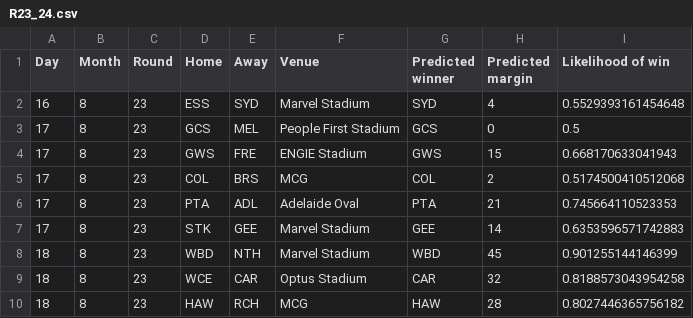
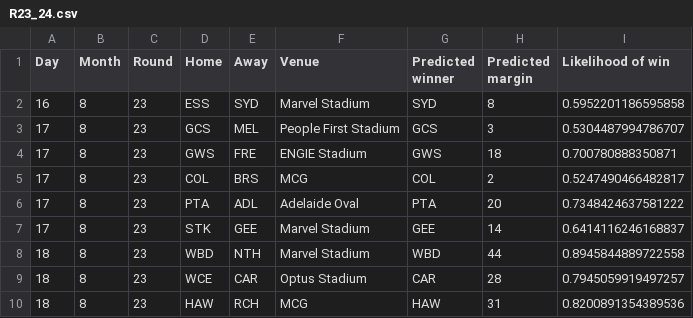
Before and after one commit to alxjh/AFL-predictions, a CSV file: Predictions/R23_24.csv, drawn as a sheet.

Commit message:
Add tips for R23_24

```diff
--- a/Predictions/R23_24.csv
+++ b/Predictions/R23_24.csv
@@ -1,10 +1,10 @@
 Day,Month,Round,Home,Away,Venue,Predicted winner,Predicted margin,Likelihood of win
-16,8,23,ESS,SYD,Marvel Stadium,SYD,4,0.5529393161454648
-17,8,23,GCS,MEL,People First Stadium,GCS,0,0.5
-17,8,23,GWS,FRE,ENGIE Stadium,GWS,15,0.668170633041943
-17,8,23,COL,BRS,MCG,COL,2,0.5174500410512068
-17,8,23,PTA,ADL,Adelaide Oval,PTA,21,0.745664110523353
-17,8,23,STK,GEE,Marvel Stadium,GEE,14,0.6353596571742883
-18,8,23,WBD,NTH,Marvel Stadium,WBD,45,0.901255144146399
-18,8,23,WCE,CAR,Optus Stadium,CAR,32,0.8188573043954258
-18,8,23,HAW,RCH,MCG,HAW,28,0.8027446365756182
+16,8,23,ESS,SYD,Marvel Stadium,SYD,8,0.5952201186595858
+17,8,23,GCS,MEL,People First Stadium,GCS,3,0.5304487994786707
+17,8,23,GWS,FRE,ENGIE Stadium,GWS,18,0.700780888350871
+17,8,23,COL,BRS,MCG,COL,2,0.5247490466482817
+17,8,23,PTA,ADL,Adelaide Oval,PTA,20,0.7348424637581222
+17,8,23,STK,GEE,Marvel Stadium,GEE,14,0.6414116246168837
+18,8,23,WBD,NTH,Marvel Stadium,WBD,44,0.8945844889722558
+18,8,23,WCE,CAR,Optus Stadium,CAR,28,0.7945059919497257
+18,8,23,HAW,RCH,MCG,HAW,31,0.8200891354389536
```
